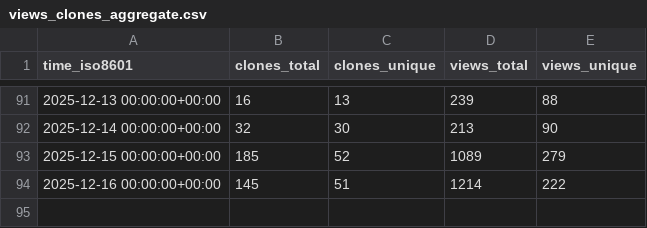
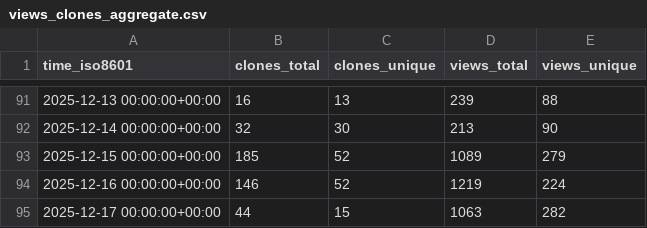
Before and after one commit to dynamia-ai/hami-analysis, a CSV file: Project-HAMi/HAMi/ghrs-data/views_clones_aggregate.csv, drawn as a sheet; only a part is shown, gaps mark what is left out.

```diff
--- a/Project-HAMi/HAMi/ghrs-data/views_clones_aggregate.csv
+++ b/Project-HAMi/HAMi/ghrs-data/views_clones_aggregate.csv
@@ -93,2 +93,3 @@ time_iso8601,clones_total,clones_unique,views_total,views_unique
 2025-12-15 00:00:00+00:00,185,52,1089,279
-2025-12-16 00:00:00+00:00,145,51,1214,222
+2025-12-16 00:00:00+00:00,146,52,1219,224
+2025-12-17 00:00:00+00:00,44,15,1063,282
```
Also changed, not shown: 1 other file.
